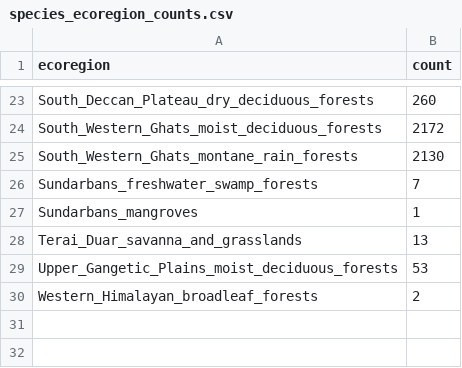
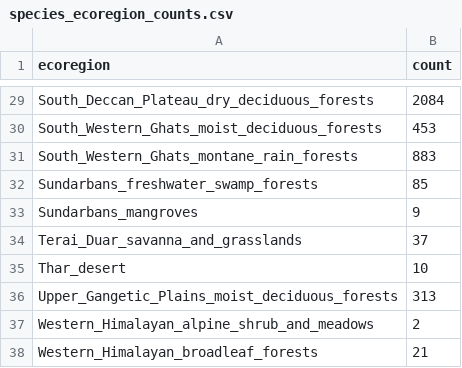
Before and after one commit to JaiswalGayatri/SDM, a CSV file: outputs/species_ecoregion_counts.csv, drawn as a sheet; only a part is shown, gaps mark what is left out; addresses are those after the commit; the diff covers the shown part only; the diff names each change by its address in the sheet, - before the commit and + after, or states it on an @@ line.

```diff
--- a/outputs/species_ecoregion_counts.csv
+++ b/outputs/species_ecoregion_counts.csv
-B29 (count): 260
+B29 (count): 2084
-B30 (count): 2172
+B30 (count): 453
-B31 (count): 2130
+B31 (count): 883
-B32 (count): 7
+B32 (count): 85
-B33 (count): 1
+B33 (count): 9
-B34 (count): 13
+B34 (count): 37
+row 35: Thar_desert | 10
-B36 (count): 53
+B36 (count): 313
+row 37: Western_Himalayan_alpine_shrub_and_meadows | 2
-B38 (count): 2
+B38 (count): 21
```
Also changed, not shown: 6 added rows and 21 edited cells elsewhere in this file, data/test_presence.csv, 29 other files.
